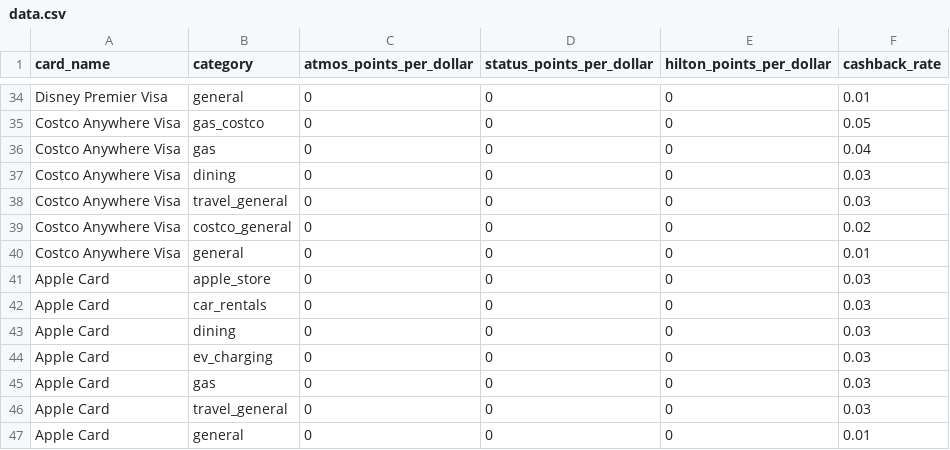
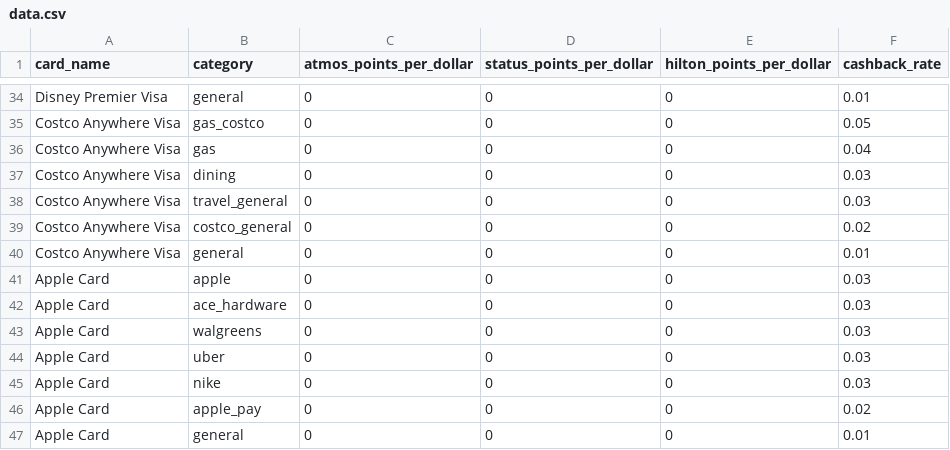
Before and after one commit to SnoElement/credit-card-spend-reward-optimizer, a CSV file: data.csv, drawn as a sheet; only a part is shown, gaps mark what is left out.

Commit message:
Update Apple Card to include both 3% merchants and 2% Apple Pay rates

```diff
--- a/data.csv
+++ b/data.csv
@@ -40,8 +40,8 @@ Costco Anywhere Visa,costco_general,0,0,0,0.02
 Costco Anywhere Visa,general,0,0,0,0.01
-Apple Card,apple_store,0,0,0,0.03
-Apple Card,car_rentals,0,0,0,0.03
-Apple Card,dining,0,0,0,0.03
-Apple Card,ev_charging,0,0,0,0.03
-Apple Card,gas,0,0,0,0.03
-Apple Card,travel_general,0,0,0,0.03
+Apple Card,apple,0,0,0,0.03
+Apple Card,ace_hardware,0,0,0,0.03
+Apple Card,walgreens,0,0,0,0.03
+Apple Card,uber,0,0,0,0.03
+Apple Card,nike,0,0,0,0.03
+Apple Card,apple_pay,0,0,0,0.02
 Apple Card,general,0,0,0,0.01
```
Also changed, not shown: 4 other files.
